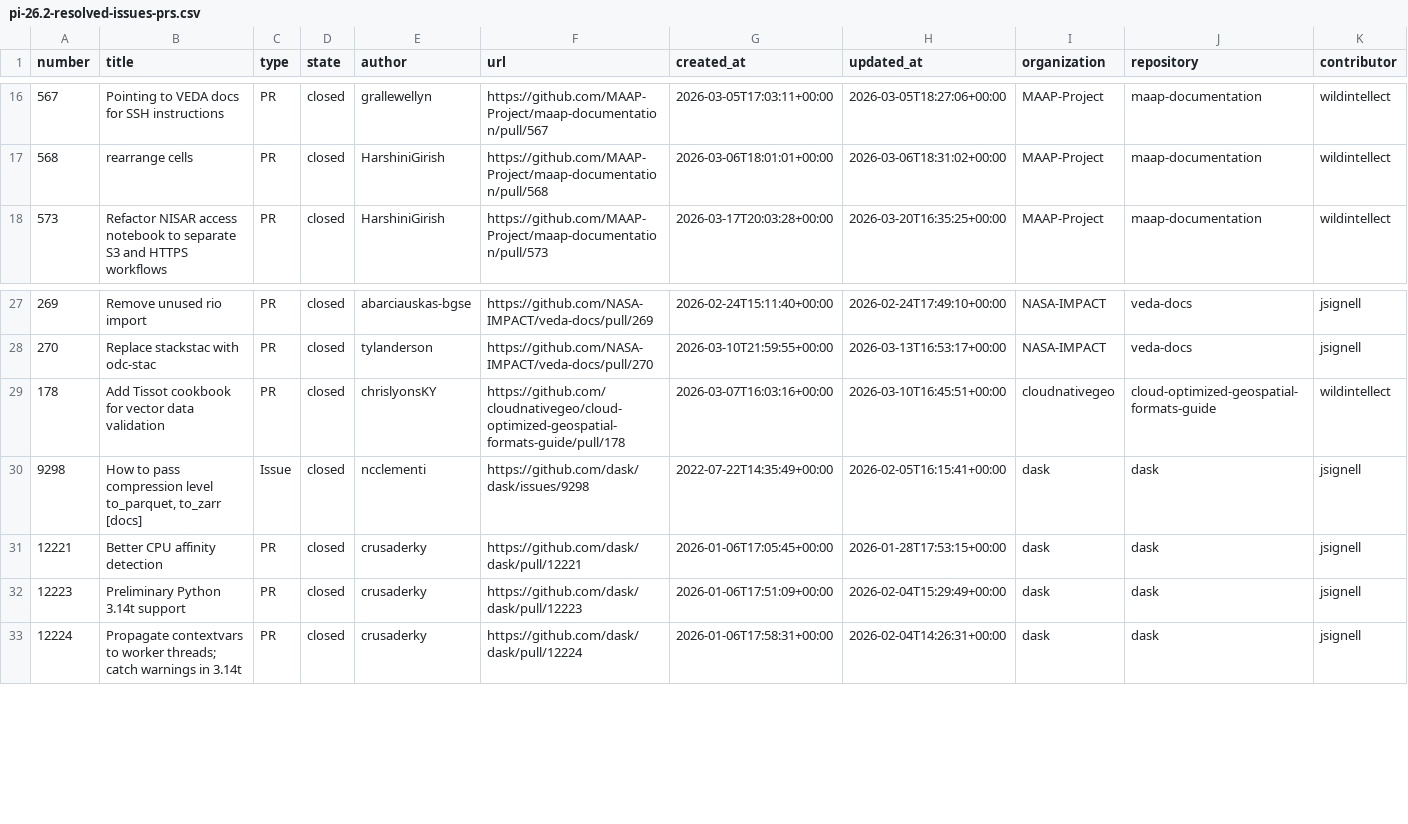
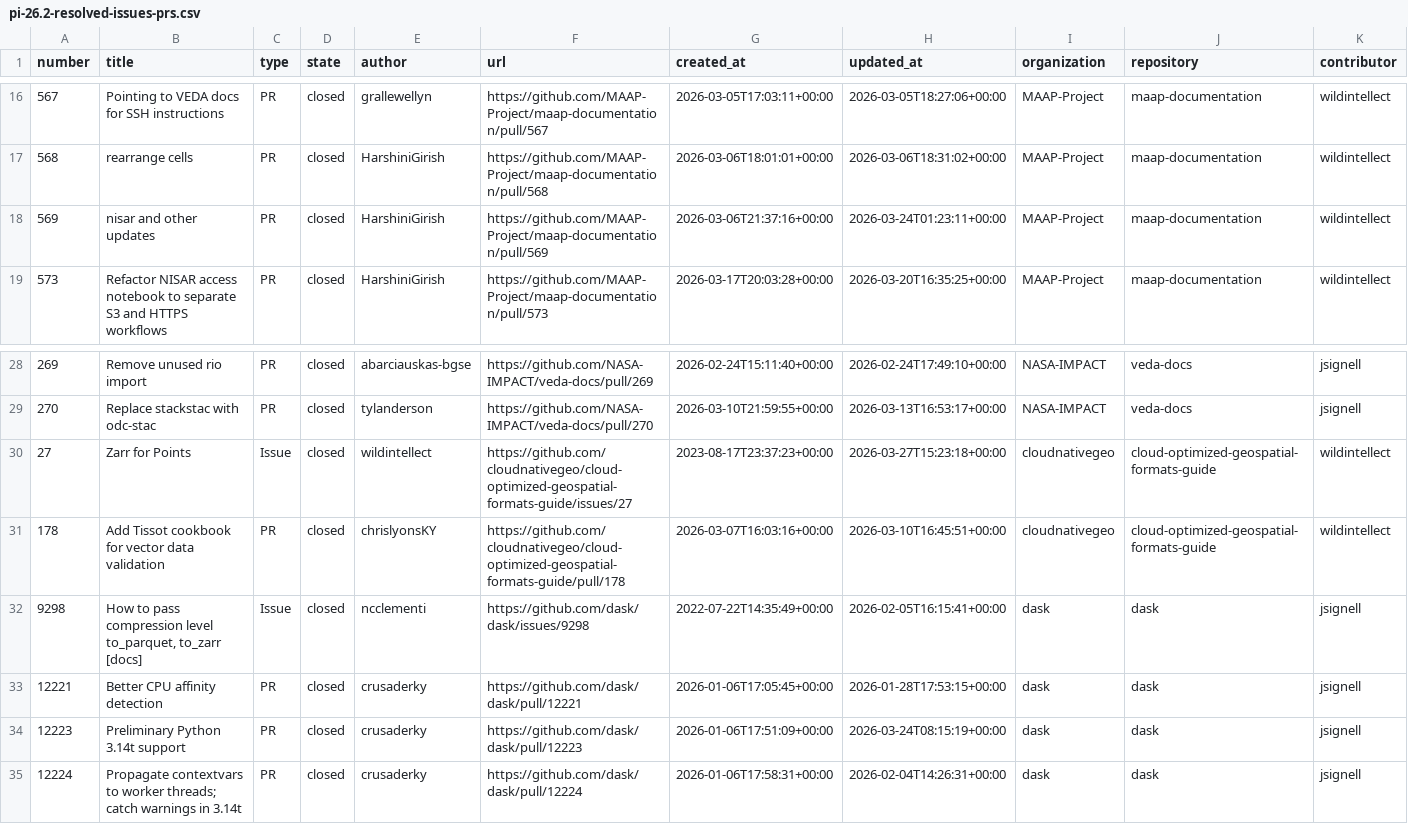
Before and after one commit to NASA-IMPACT/science-support, a CSV file: reports/output/pi-26.2-resolved-issues-prs.csv, drawn as a sheet; only a part is shown, gaps mark what is left out.

```diff
--- a/reports/output/pi-26.2-resolved-issues-prs.csv
+++ b/reports/output/pi-26.2-resolved-issues-prs.csv
@@ -17,2 +17,3 @@ number,title,type,state,author,url,created_at,updated_at,organization,repository
 568,rearrange cells,PR,closed,HarshiniGirish,https://github.com/MAAP-Project/maap-documentation/pull/568,2026-03-06T18:01:01+00:00,2026-03-06T18:31:02+00:00,MAAP-Project,maap-documentation,wildintellect
+569,nisar and other updates,PR,closed,HarshiniGirish,https://github.com/MAAP-Project/maap-documentation/pull/569,2026-03-06T21:37:16+00:00,2026-03-24T01:23:11+00:00,MAAP-Project,maap-documentation,wildintellect
 573,Refactor NISAR access notebook to separate S3 and HTTPS workflows,PR,closed,HarshiniGirish,https://github.com/MAAP-Project/maap-documentation/pull/573,2026-03-17T20:03:28+00:00,2026-03-20T16:35:25+00:00,MAAP-Project,maap-documentation,wildintellect
@@ -28,2 +29,3 @@ number,title,type,state,author,url,created_at,updated_at,organization,repository
 270,Replace stackstac with odc-stac,PR,closed,tylanderson,https://github.com/NASA-IMPACT/veda-docs/pull/270,2026-03-10T21:59:55+00:00,2026-03-13T16:53:17+00:00,NASA-IMPACT,veda-docs,jsignell
+27,Zarr for Points,Issue,closed,wildintellect,https://github.com/cloudnativegeo/cloud-optimized-geospatial-formats-guide/issues/27,2023-08-17T23:37:23+00:00,2026-03-27T15:23:18+00:00,cloudnativegeo,cloud-optimized-geospatial-formats-guide,wildintellect
 178,Add Tissot cookbook for vector data validation,PR,closed,chrislyonsKY,https://github.com/cloudnativegeo/cloud-optimized-geospatial-formats-guide/pull/178,2026-03-07T16:03:16+00:00,2026-03-10T16:45:51+00:00,cloudnativegeo,cloud-optimized-geospatial-formats-guide,wildintellect
@@ -31,3 +33,3 @@ number,title,type,state,author,url,created_at,updated_at,organization,repository
 12221,Better CPU affinity detection,PR,closed,crusaderky,https://github.com/dask/dask/pull/12221,2026-01-06T17:05:45+00:00,2026-01-28T17:53:15+00:00,dask,dask,jsignell
-12223,Preliminary Python 3.14t support,PR,closed,crusaderky,https://github.com/dask/dask/pull/12223,2026-01-06T17:51:09+00:00,2026-02-04T15:29:49+00:00,dask,dask,jsignell
+12223,Preliminary Python 3.14t support,PR,closed,crusaderky,https://github.com/dask/dask/pull/12223,2026-01-06T17:51:09+00:00,2026-03-24T08:15:19+00:00,dask,dask,jsignell
 12224,Propagate contextvars to worker threads; catch warnings in 3.14t,PR,closed,crusaderky,https://github.com/dask/dask/pull/12224,2026-01-06T17:58:31+00:00,2026-02-04T14:26:31+00:00,dask,dask,jsignell
```
Also changed, not shown: reports/output/pi-26.2-authored-commits.csv, 2 other files.
